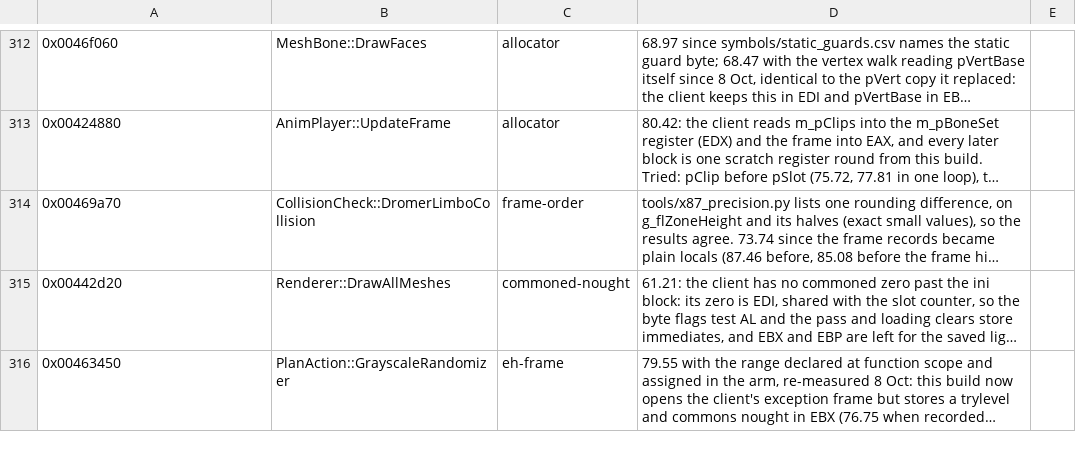
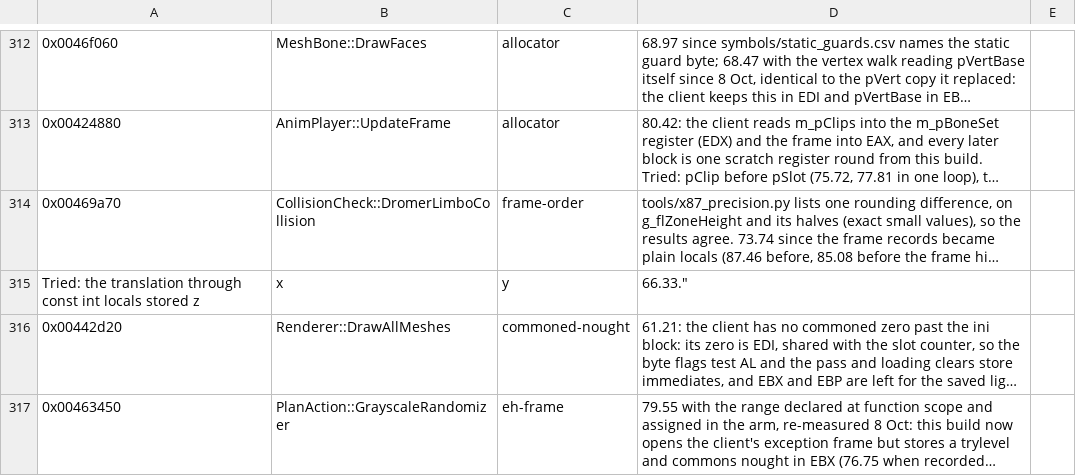
Before and after one commit to zach2good/hyperblade-20XX, a CSV file: symbols/retired.csv, drawn as a sheet; only a part is shown, gaps mark what is left out; long unchanged cells end in …; the diff names each change by its address in the sheet, - before the commit and + after, or states it on an @@ line.

Commit message:
Docs: Record DromerLimboCollision translation pun

```diff
--- a/symbols/retired.csv
+++ b/symbols/retired.csv
+row 315: Tried: the translation through const int locals stored z | x | y | 66.33."
```
